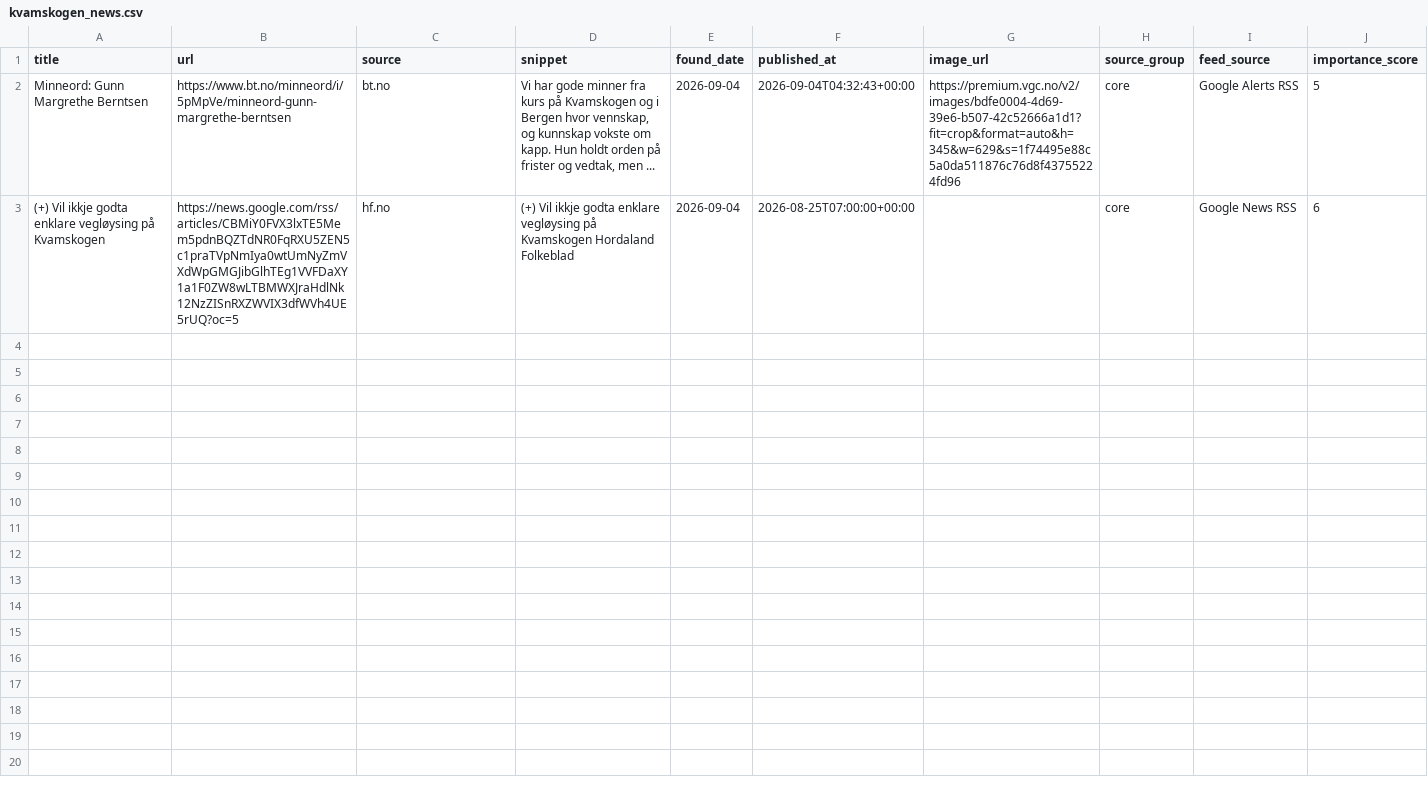
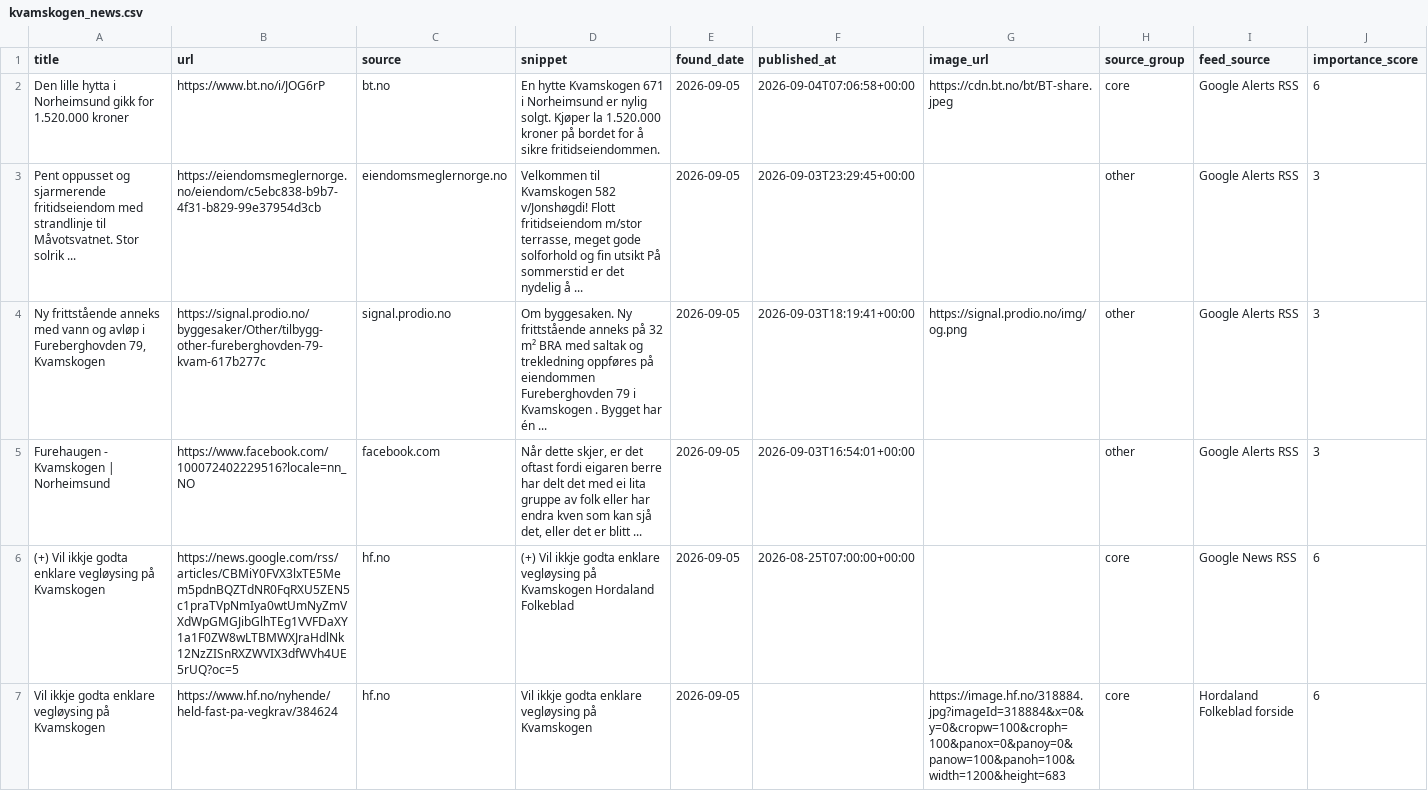
Before and after one commit to naessrobert-ui/visitkvamskogen, a CSV file: public/data/kvamskogen_news.csv, drawn as a sheet; only a part is shown; removed rows and columns are numbered as before the commit, all else as after; rows hold the shown columns only; the diff names each change by its address in the sheet, - before the commit and + after, or states it on an @@ line.

```diff
--- a/public/data/kvamskogen_news.csv
+++ b/public/data/kvamskogen_news.csv
-row 2: Minneord: Gunn Margrethe Berntsen | https://www.bt.no/minneord/i/5pMpVe/minneord-gunn-margrethe-berntsen | bt.no | Vi har gode minner fra kurs på Kvamskogen og i Bergen hvor vennskap, og kunnskap vokste om kapp. Hun holdt orden på frister og vedtak, men ... | 2026-09-04 | 2026-09-04T04:32:43+00:00 | https://premium.vgc.no/v2/images/bdfe0004-4d69-39e6-b507-42c52666a1d1?fit=crop&format=auto&h=345&w=629&s=1f74495e88c5a0da511876c76d8f43755224fd96 | core | Google Alerts RSS | 5
+row 2: Den lille hytta i Norheimsund gikk for 1.520.000 kroner | https://www.bt.no/i/JOG6rP | bt.no | En hytte Kvamskogen 671 i Norheimsund er nylig solgt. Kjøper la 1.520.000 kroner på bordet for å sikre fritidseiendommen. | 2026-09-05 | 2026-09-04T07:06:58+00:00 | https://cdn.bt.no/bt/BT-share.jpeg | core | Google Alerts RSS | 6
+row 3: Pent oppusset og sjarmerende fritidseiendom med strandlinje til Måvotsvatnet. Stor solrik ... | https://eiendomsmeglernorge.no/eiendom/c5ebc838-b9b7-4f31-b829-99e37954d3cb | eiendomsmeglernorge.no | Velkommen til Kvamskogen 582 v/Jonshøgdi! Flott fritidseiendom m/stor terrasse, meget gode solforhold og fin utsikt På sommerstid er det nydelig å ... | 2026-09-05 | 2026-09-03T23:29:45+00:00 |  | other | Google Alerts RSS | 3
+row 4: Ny frittstående anneks med vann og avløp i Fureberghovden 79, Kvamskogen | https://signal.prodio.no/byggesaker/Other/tilbygg-other-fureberghovden-79-kvam-617b277c | signal.prodio.no | Om byggesaken. Ny frittstående anneks på 32 m² BRA med saltak og trekledning oppføres på eiendommen Fureberghovden 79 i Kvamskogen . Bygget har én ... | 2026-09-05 | 2026-09-03T18:19:41+00:00 | https://signal.prodio.no/img/og.png | other | Google Alerts RSS | 3
+row 5: Furehaugen - Kvamskogen | Norheimsund | https://www.facebook.com/100072402229516?locale=nn_NO | facebook.com | Når dette skjer, er det oftast fordi eigaren berre har delt det med ei lita gruppe av folk eller har endra kven som kan sjå det, eller det er blitt ... | 2026-09-05 | 2026-09-03T16:54:01+00:00 |  | other | Google Alerts RSS | 3
-E6 (found_date): 2026-09-04
+E6 (found_date): 2026-09-05
+row 7: Vil ikkje godta enklare vegløysing på Kvamskogen | https://www.hf.no/nyhende/held-fast-pa-vegkrav/384624 | hf.no | Vil ikkje godta enklare vegløysing på Kvamskogen | 2026-09-05 |  | https://image.hf.no/318884.jpg?imageId=318884&x=0&y=0&cropw=100&croph=100&panox=0&panoy=0&panow=100&panoh=100&width=1200&height=683 | core | Hordaland Folkeblad forside | 6
```
Also changed, not shown: 3 other files.
